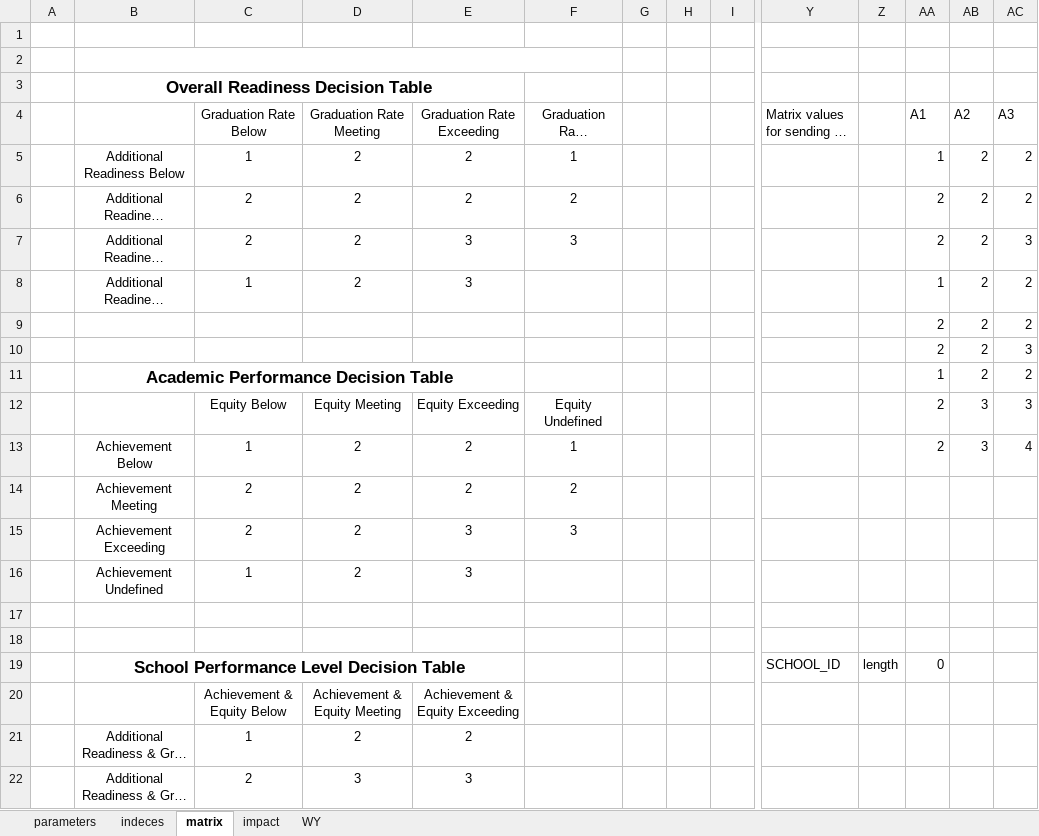
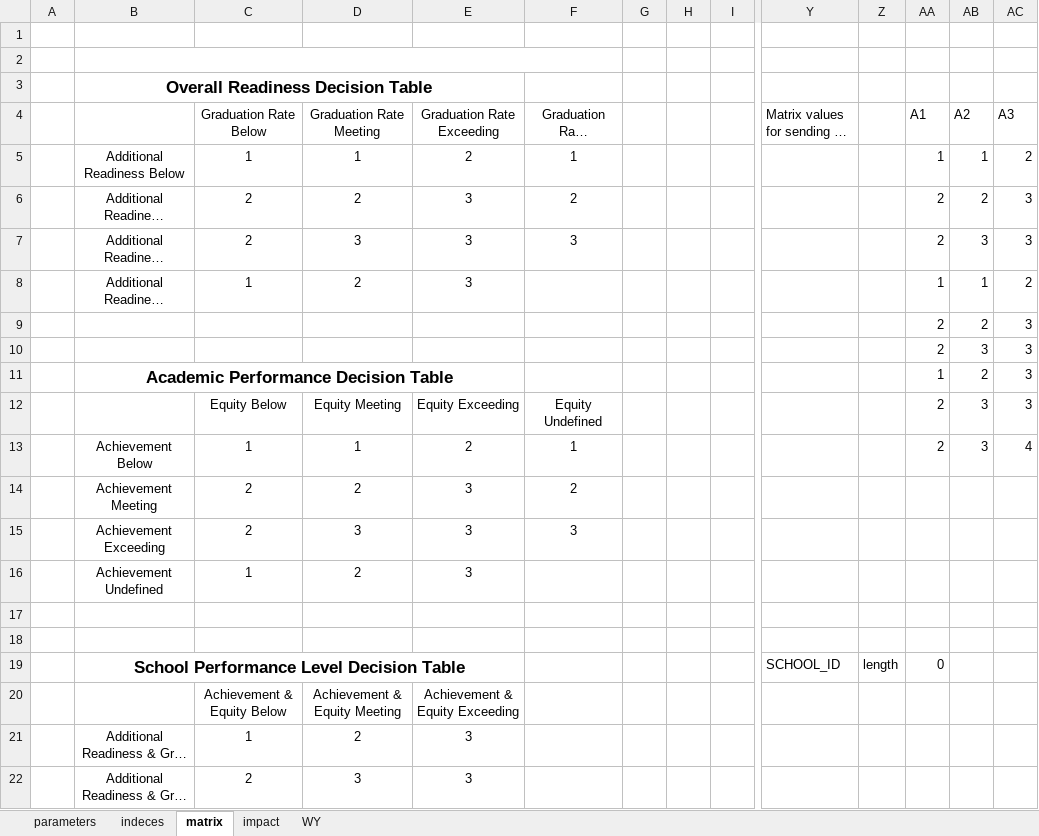
Before and after one commit to johnmannpaul/WAEA, an Excel workbook: frontend/SPL-HS.xlsm, sheet matrix, drawn as a sheet; only a part is shown, gaps mark what is left out; long unchanged cells end in …; values as stored, in another font and other column widths than the file's, no borders; charts and pictures and conditional formats not drawn; removed rows and columns are numbered as before the commit, all else as after; rows hold the shown columns only; the diff names each change by its address in the sheet, - before the commit and + after, or states it on an @@ line.

```diff
--- a/frontend/SPL-HS.xlsm (sheet matrix)
+++ b/frontend/SPL-HS.xlsm (sheet matrix)
-D5 (Graduation Rate Meeting): 2
+D5 (Graduation Rate Meeting): 1
-AB5 (A2): 2
+AB5 (A2): 1
-E6 (Graduation Rate Exceeding): 2
+E6 (Graduation Rate Exceeding): 3
-AC6 (A3): 2
+AC6 (A3): 3
-D7 (Graduation Rate Meeting): 2
+D7 (Graduation Rate Meeting): 3
-AB7 (A2): 2
+AB7 (A2): 3
-AB8 (A2): 2
+AB8 (A2): 1
-row 9:  |  |  |  |  |  |  |  |  |  |  | 2 | 2 | 2
+row 10:  |  |  |  |  |  |  |  |  |  |  | 2 | 3 | 3
-AC11 (A3): 2
+AC11 (A3): 3
-D13 (Graduation Rate Meeting): 2
+D13 (Graduation Rate Meeting): 1
-E14 (Graduation Rate Exceeding): 2
+E14 (Graduation Rate Exceeding): 3
-D15 (Graduation Rate Meeting): 2
+D15 (Graduation Rate Meeting): 3
-E21 (Graduation Rate Exceeding): 2
+E21 (Graduation Rate Exceeding): 3
```
Also changed, not shown: sheet impact, sheet indeces, sheet parameters, sheet WY, formulas that keep their value, frontend/SPL-all.xlsm, frontend/SPL-nonHS.xlsm, 8 other files.
